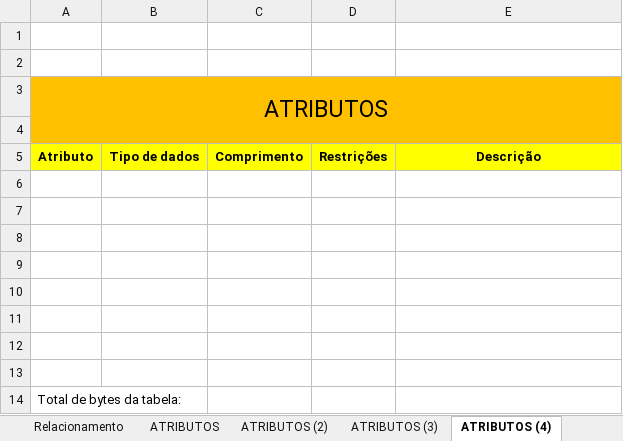
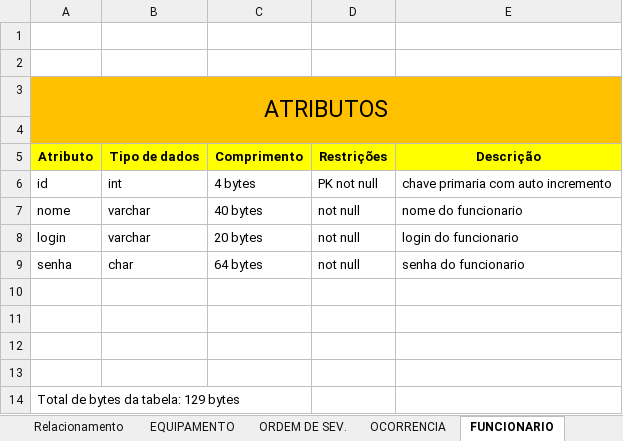
Before and after one commit to liorspencer/RepairIQ, an Excel workbook: db/Dicionário_dados.xlsx, sheet FUNCIONARIO, drawn as a sheet; values as stored, in another font and other column widths than the file's, no borders; removed rows and columns are numbered as before the commit, all else as after; the diff names each change by its address in the sheet, - before the commit and + after, or states it on an @@ line.

```diff
--- a/db/Dicionário_dados.xlsx (sheet FUNCIONARIO)
+++ b/db/Dicionário_dados.xlsx (sheet FUNCIONARIO)
-sheet tab: ATRIBUTOS
+sheet tab: EQUIPAMENTO
-sheet tab: ATRIBUTOS (2)
+sheet tab: ORDEM DE SEV.
-sheet tab: ATRIBUTOS (3)
+sheet tab: OCORRENCIA
-sheet tab: ATRIBUTOS (4)
+sheet tab: FUNCIONARIO
+row 6: id | int | 4 bytes | PK not null | chave primaria com auto incremento
+row 7: nome | varchar | 40 bytes | not null | nome do funcionario
+row 8: login | varchar | 20 bytes | not null | login do funcionario
+row 9: senha | char | 64 bytes | not null | senha do funcionario
-row 10: (empty)
-row 11: (empty)
-row 12: (empty)
-row 13: (empty)
-A14 (Atributo): Total de bytes da tabela:
+A14 (Atributo): Total de bytes da tabela: 129 bytes
```
Also changed, not shown: sheet ORDEM DE SEV., sheet EQUIPAMENTO, sheet GRUPO FUNCIONARIO, sheet OCORRENCIA, sheet Relacionamento, other sheet tabs, 2 other files.
